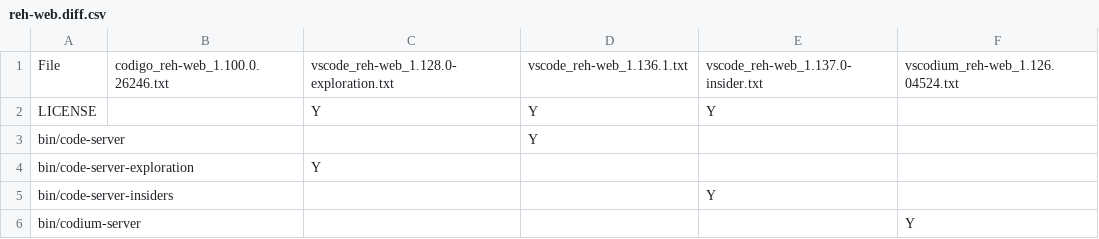
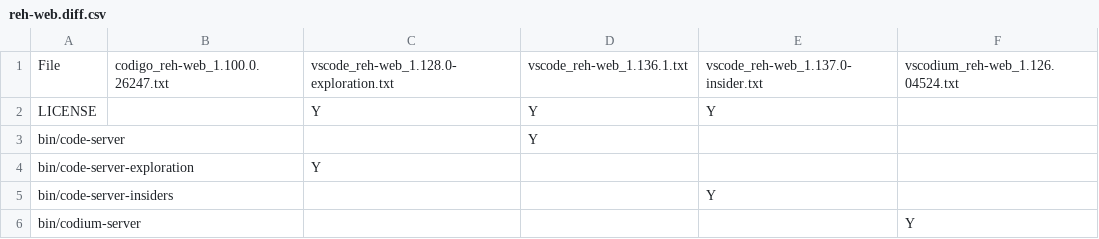
Before and after one commit to btwiuse/vsdiff, a CSV file: reh-web.diff.csv, drawn as a sheet; only a part is shown.

```diff
--- a/reh-web.diff.csv
+++ b/reh-web.diff.csv
@@ -1,2 +1,2 @@
-File,codigo_reh-web_1.100.0.26246.txt,vscode_reh-web_1.128.0-exploration.txt,vscode_reh-web_1.136.1.txt,vscode_reh-web_1.137.0-insider.txt,vscodium_reh-web_1.126.04524.txt
+File,codigo_reh-web_1.100.0.26247.txt,vscode_reh-web_1.128.0-exploration.txt,vscode_reh-web_1.136.1.txt,vscode_reh-web_1.137.0-insider.txt,vscodium_reh-web_1.126.04524.txt
 LICENSE,,Y,Y,Y,
```
Also changed, not shown: reh.diff.csv, 8 other files.
